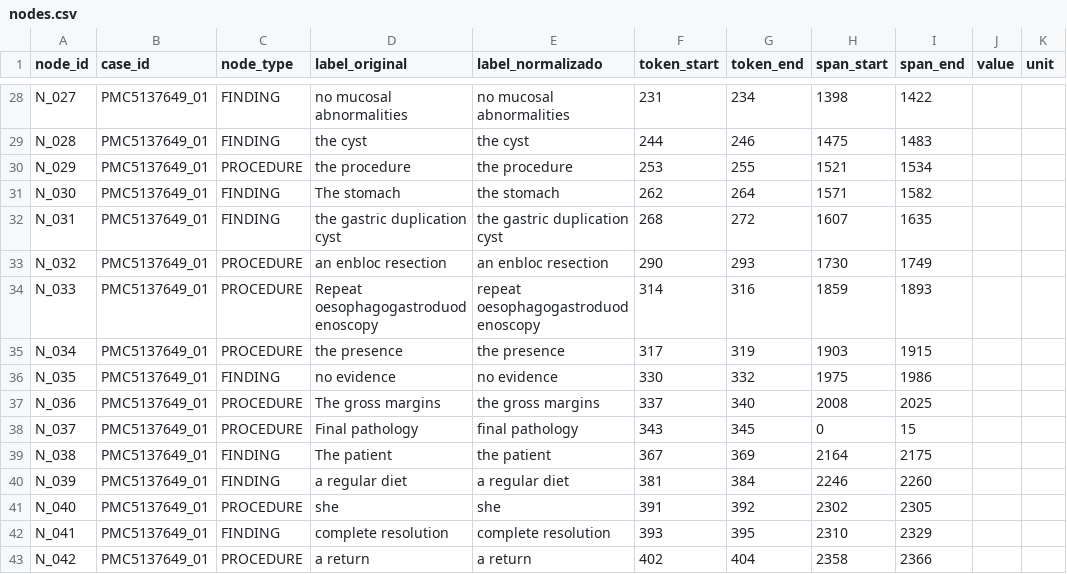
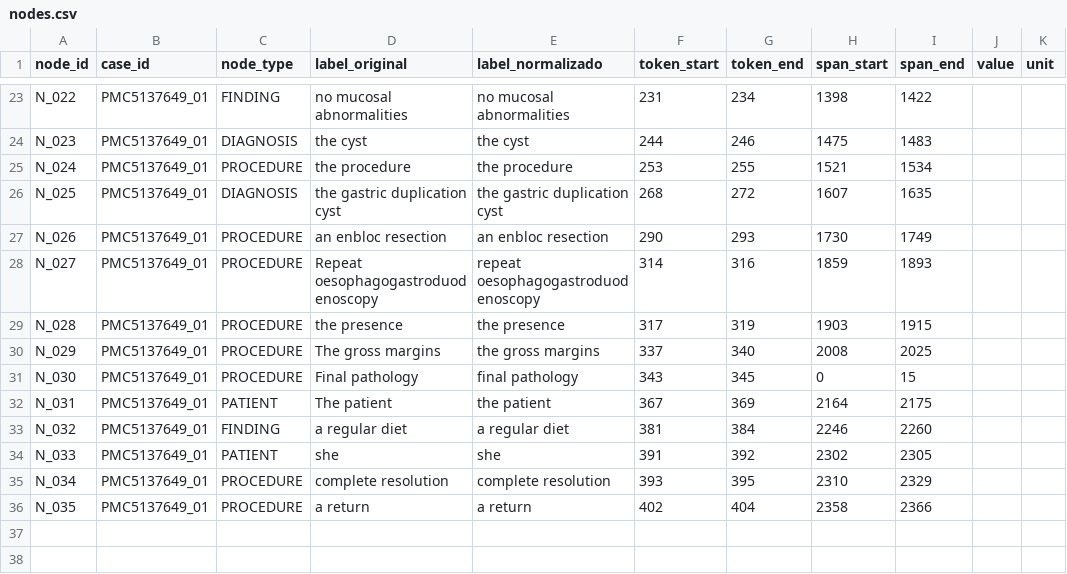
Before and after one commit to jpfrare/MC896-NLP, a CSV file: project2/pipelines/notebooks/nodes.csv, drawn as a sheet; only a part is shown, gaps mark what is left out; removed rows and columns are numbered as before the commit, all else as after; the diff covers the shown part only; the diff names each change by its address in the sheet, - before the commit and + after, or states it on an @@ line.

```diff
--- a/project2/pipelines/notebooks/nodes.csv
+++ b/project2/pipelines/notebooks/nodes.csv
-A23 (node_id): N_027
+A23 (node_id): N_022
-A24 (node_id): N_028
+A24 (node_id): N_023
-C24 (node_type): FINDING
+C24 (node_type): DIAGNOSIS
-A25 (node_id): N_029
+A25 (node_id): N_024
-row 31: N_030 | PMC5137649_01 | FINDING | The stomach | the stomach | 262 | 264 | 1571 | 1582
-A26 (node_id): N_031
+A26 (node_id): N_025
-C26 (node_type): FINDING
+C26 (node_type): DIAGNOSIS
-A27 (node_id): N_032
+A27 (node_id): N_026
-A28 (node_id): N_033
+A28 (node_id): N_027
-A29 (node_id): N_034
+A29 (node_id): N_028
-row 36: N_035 | PMC5137649_01 | FINDING | no evidence | no evidence | 330 | 332 | 1975 | 1986
-A30 (node_id): N_036
+A30 (node_id): N_029
-A31 (node_id): N_037
+A31 (node_id): N_030
-A32 (node_id): N_038
+A32 (node_id): N_031
-C32 (node_type): FINDING
+C32 (node_type): PATIENT
-A33 (node_id): N_039
+A33 (node_id): N_032
-A34 (node_id): N_040
+A34 (node_id): N_033
-C34 (node_type): PROCEDURE
+C34 (node_type): PATIENT
-A35 (node_id): N_041
+A35 (node_id): N_034
-C35 (node_type): FINDING
+C35 (node_type): PROCEDURE
-A36 (node_id): N_042
+A36 (node_id): N_035
```
Also changed, not shown: 5 removed rows and 27 edited cells elsewhere in this file, project2/pipelines/notebooks/edges.csv, 1 other file.
